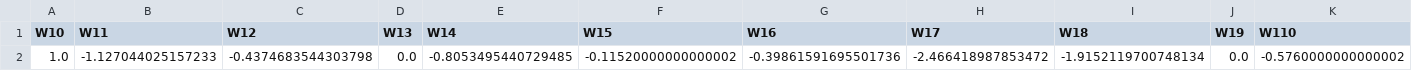
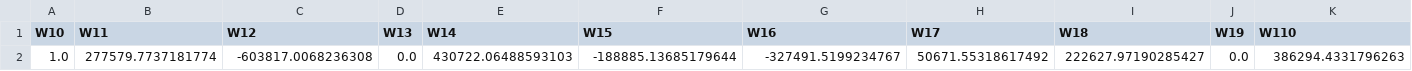
Before and after one commit to grschroder/RedeMLP-Vinhos, a CSV file: RedeMLP-Vinhos/Docs/All-Weights.csv, drawn as a sheet; only a part is shown; removed rows and columns are numbered as before the commit, all else as after; rows hold the shown columns only; the diff names each change by its address in the sheet, - before the commit and + after, or states it on an @@ line.

```diff
--- a/RedeMLP-Vinhos/Docs/All-Weights.csv
+++ b/RedeMLP-Vinhos/Docs/All-Weights.csv
-row 2: 1.0 | -1.127044025157233 | -0.4374683544303798 | 0.0 | -0.8053495440729485 | -0.11520000000000002 | -0.39861591695501736 | -2.466418987853472 | -1.9152119700748134 | 0.0 | -0.5760000000000002
+row 2: 1.0 | 277579.7737181774 | -603817.0068236308 | 0.0 | 430722.06488593103 | -188885.13685179644 | -327491.5199234767 | 50671.55318617492 | 222627.97190285427 | 0.0 | 386294.4331796263
```
Also changed, not shown: 9 other files.
